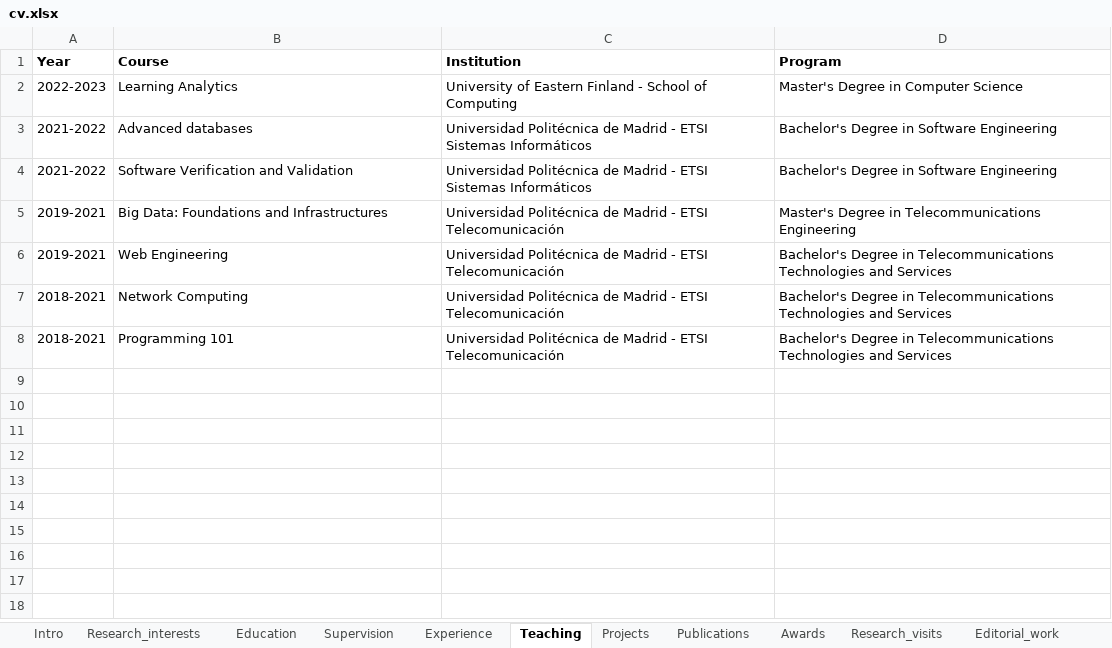
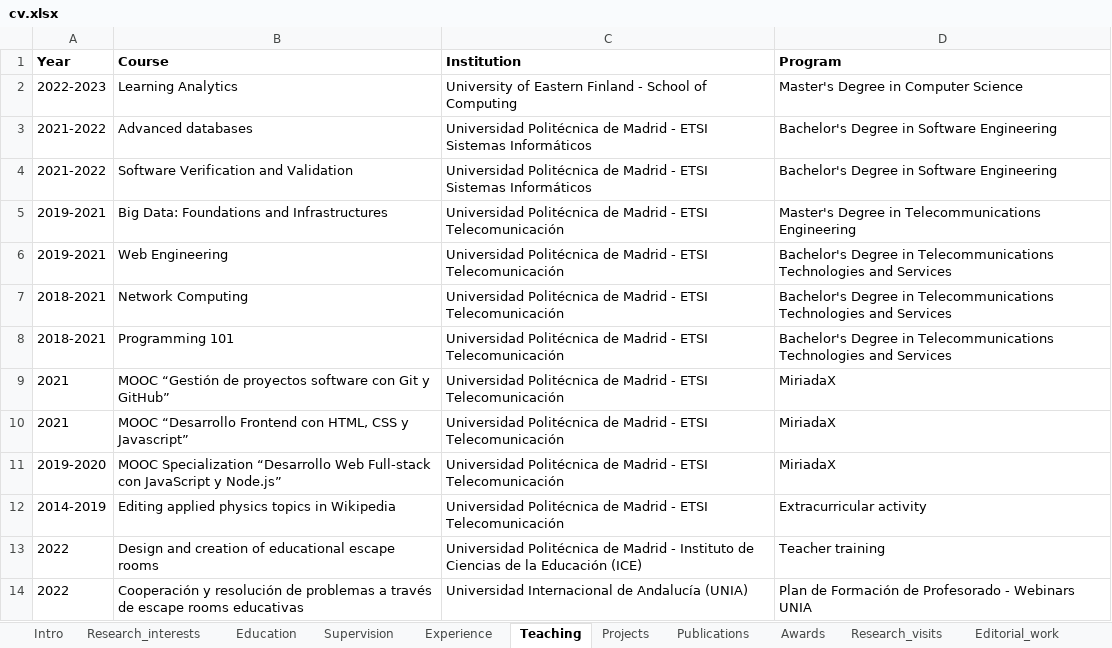
Before and after one commit to sonsoleslp/sonsoleslp.github.io, an Excel workbook: cv.xlsx, sheet Teaching, drawn as a sheet; values as stored, in another font and other column widths than the file's, no borders; charts and pictures not drawn; the diff names each change by its address in the sheet, - before the commit and + after, or states it on an @@ line.

```diff
--- a/cv.xlsx (sheet Teaching)
+++ b/cv.xlsx (sheet Teaching)
+row 9: 2021 | MOOC “Gestión de proyectos software con Git y GitHub” | Universidad Politécnica de Madrid - ETSI Telecomunicación | MiriadaX
+row 10: 2021 | MOOC “Desarrollo Frontend con HTML, CSS y Javascript” | Universidad Politécnica de Madrid - ETSI Telecomunicación | MiriadaX
+row 11: 2019-2020 | MOOC Specialization “Desarrollo Web Full-stack con JavaScript y Node.js” | Universidad Politécnica de Madrid - ETSI Telecomunicación | MiriadaX
+row 12: 2014-2019 | Editing applied physics topics in Wikipedia | Universidad Politécnica de Madrid - ETSI Telecomunicación | Extracurricular activity
+row 13: 2022 | Design and creation of educational escape rooms | Universidad Politécnica de Madrid - Instituto de Ciencias de la Educación (ICE) | Teacher training
+row 14: 2022 | Cooperación y resolución de problemas a través de escape rooms educativas | Universidad Internacional de Andalucía (UNIA) | Plan de Formación de Profesorado - Webinars UNIA
```
Also changed, not shown: sheet Publications, sheet Supervision, sheet Editorial_work, sheet Experience, sheet Research_visits, sheet Education, 5 more sheets, 38 other files.
